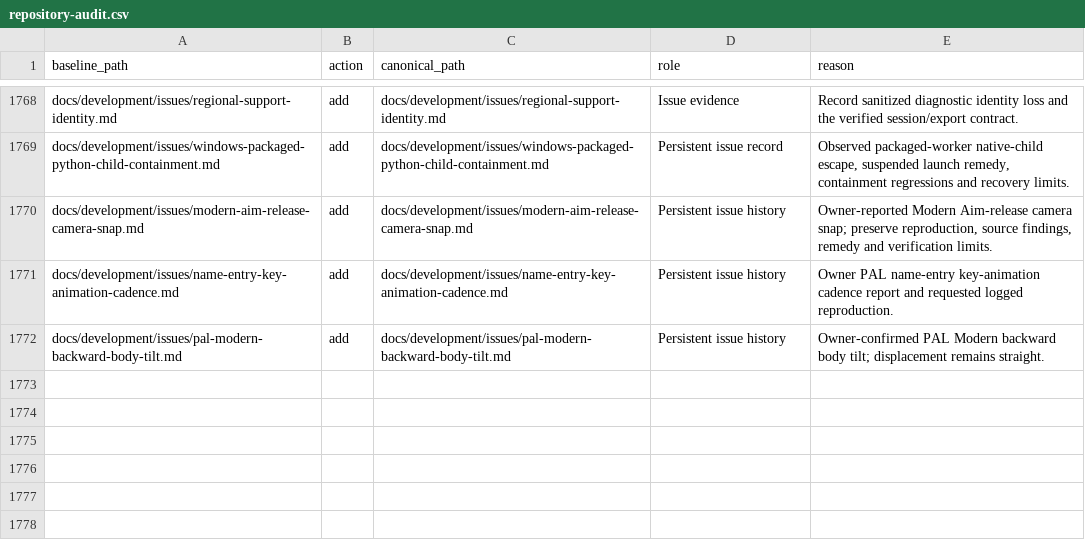
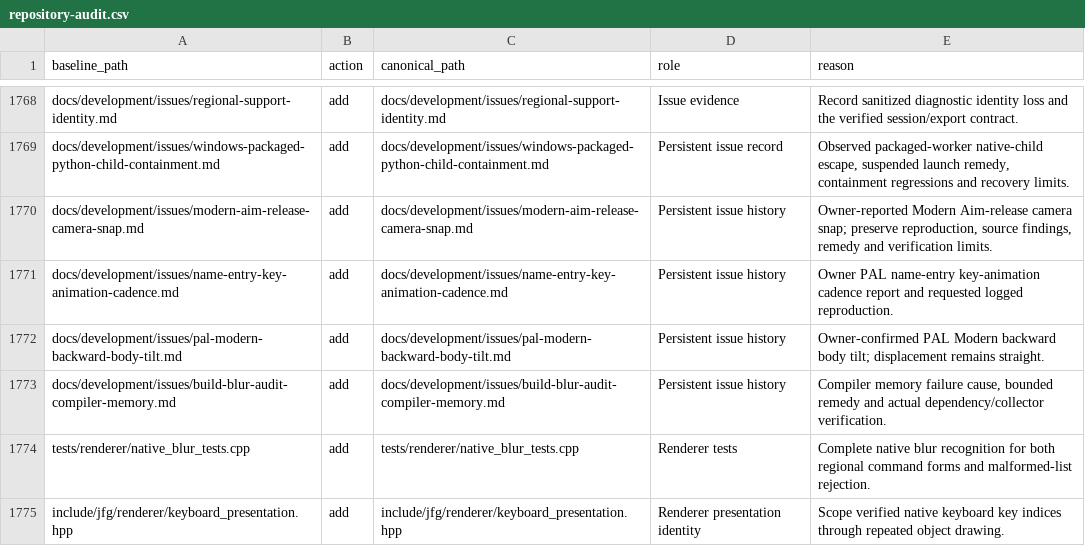
Before and after one commit to TK22-26/JetForceGemini-Recomp, a CSV file: docs/development/repository-audit.csv, drawn as a sheet; only a part is shown, gaps mark what is left out.

Commit message:
Record regional presentation causes and verified test handoff
Document the keyboard draw-ownership/model-count failure and measured full interpolation in US/PAL/JP. Record the PAL/JP blur command mismatch, meaningful consumer regressions and pending live rescue review.

Preserve failed candidates, native integration and compiler-memory causes, private assembly corrections, actual launcher verification and compatibility lessons. The v31 test package contains copies of owner profiles and leaves the originals intact. Keep manual acceptance and public-default build qualification open.

```diff
--- a/docs/development/repository-audit.csv
+++ b/docs/development/repository-audit.csv
@@ -1772 +1772,4 @@ docs/development/issues/name-entry-key-animation-cadence.md,add,docs/development
 docs/development/issues/pal-modern-backward-body-tilt.md,add,docs/development/issues/pal-modern-backward-body-tilt.md,Persistent issue history,Owner-confirmed PAL Modern backward body tilt; displacement remains straight.
+docs/development/issues/build-blur-audit-compiler-memory.md,add,docs/development/issues/build-blur-audit-compiler-memory.md,Persistent issue history,"Compiler memory failure cause, bounded remedy and actual dependency/collector verification."
+tests/renderer/native_blur_tests.cpp,add,tests/renderer/native_blur_tests.cpp,Renderer tests,Complete native blur recognition for both regional command forms and malformed-list rejection.
+include/jfg/renderer/keyboard_presentation.hpp,add,include/jfg/renderer/keyboard_presentation.hpp,Renderer presentation identity,Scope verified native keyboard key indices through repeated object drawing.
```
Also changed, not shown: 8 other files.
